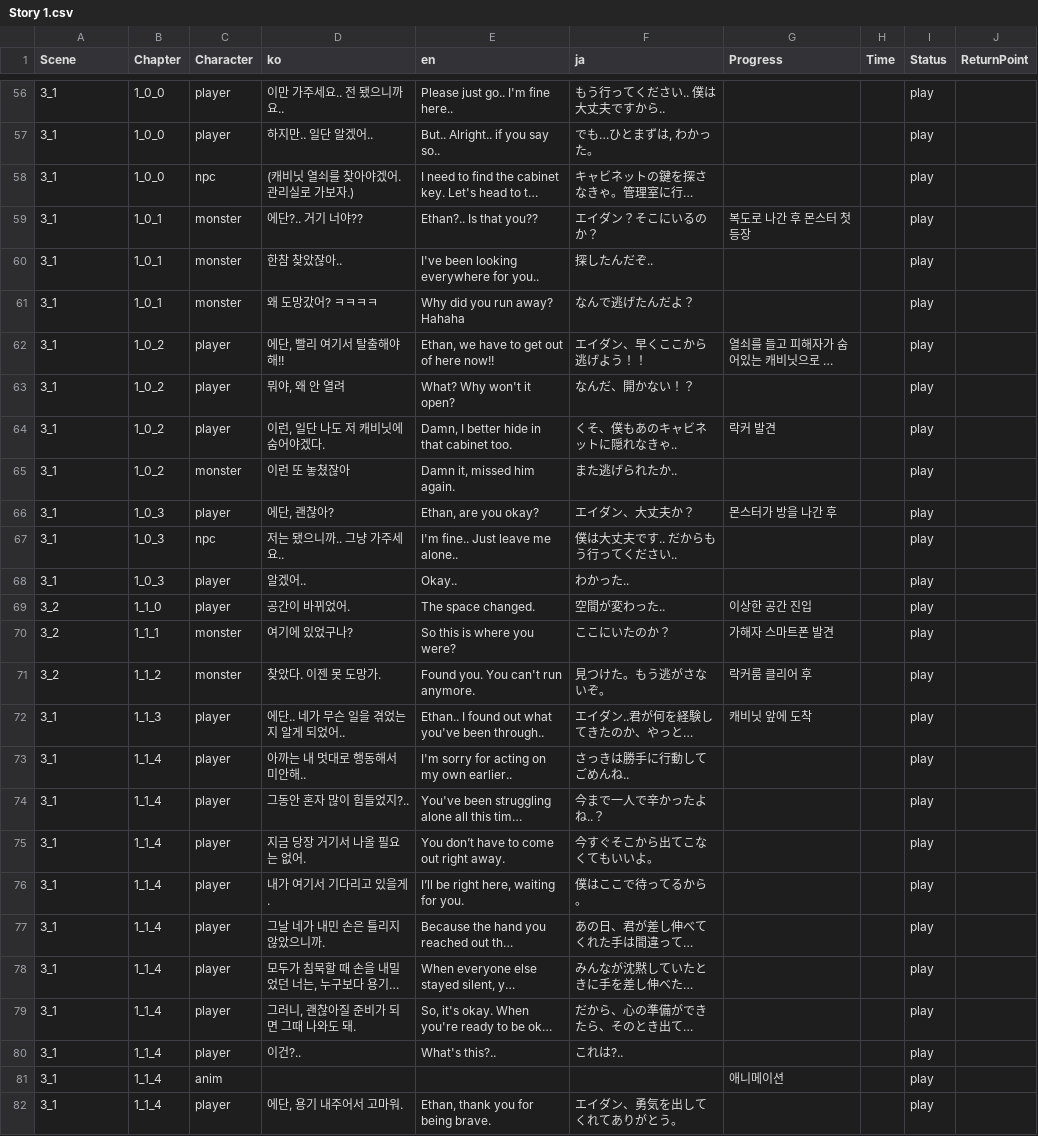
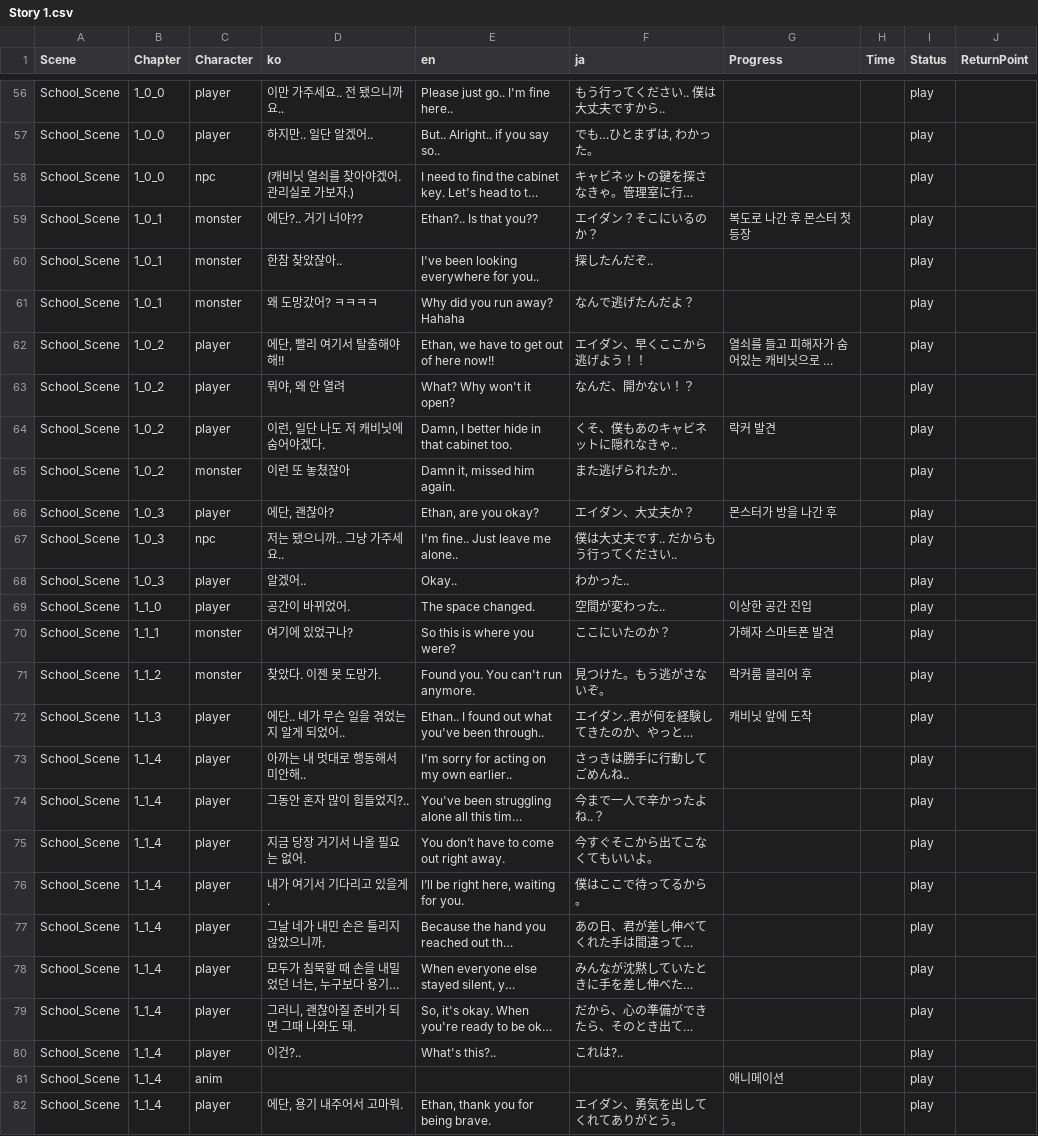
Before and after one commit to Nightmare-Guide/Nightmare-Guide, a CSV file: Assets/Resources/Story/Story 1.csv, drawn as a sheet; only a part is shown, gaps mark what is left out; long unchanged cells end in …; the diff covers the shown part only; the diff names each change by its address in the sheet, - before the commit and + after, or states it on an @@ line.

```diff
--- a/Assets/Resources/Story/Story 1.csv
+++ b/Assets/Resources/Story/Story 1.csv
-A56:A68 (Scene): 3_1
+A56:A68 (Scene): School_Scene
-A69:A71 (Scene): 3_2
+A69:A71 (Scene): School_Scene
-A72:A82 (Scene): 3_1
+A72:A82 (Scene): School_Scene
```
Also changed, not shown: 89 edited cells elsewhere in this file, 8 other files.
